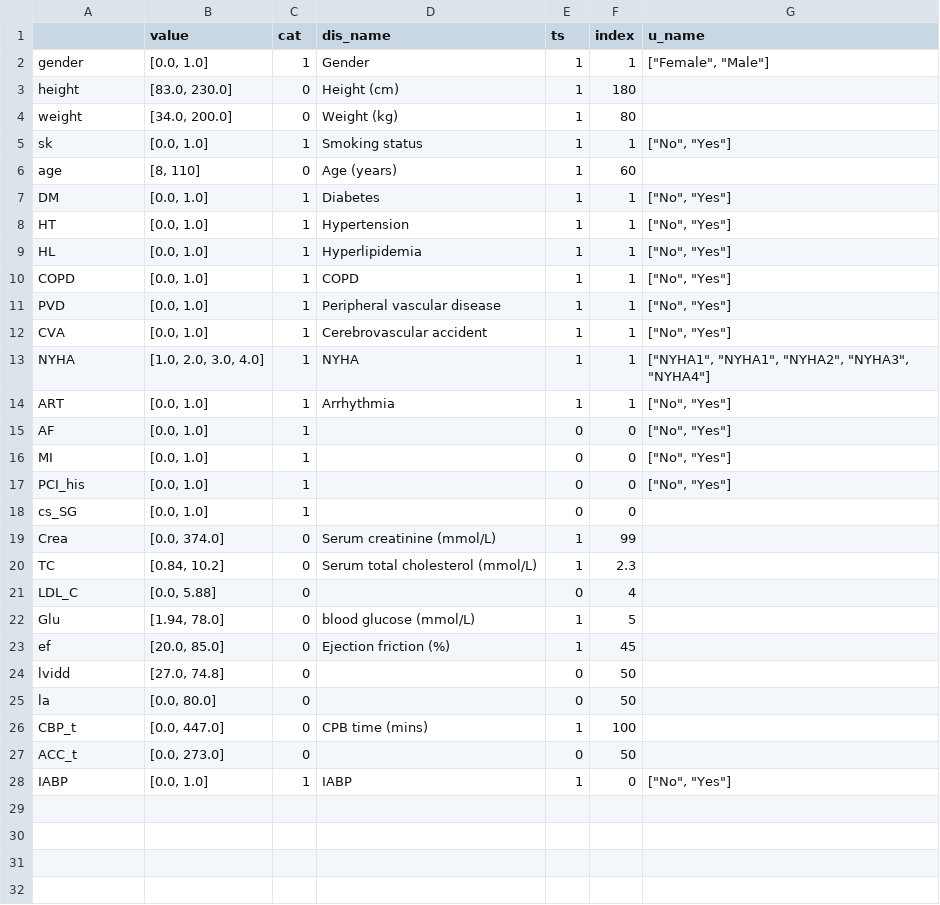
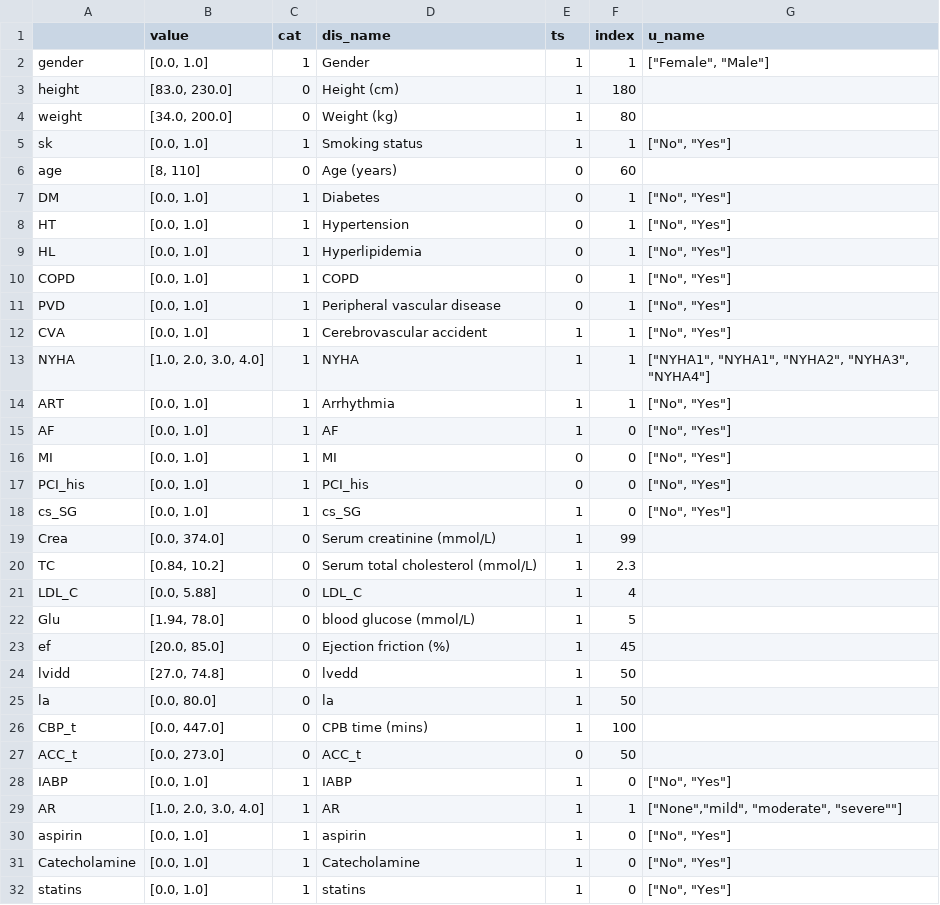
Before and after one commit to nephrochen/TFCS, a CSV file: util/data/f_info.csv, drawn as a sheet; only a part is shown; the diff covers the shown part only.

```diff
--- a/util/data/f_info.csv
+++ b/util/data/f_info.csv
@@ -5,8 +5,8 @@ weight,"[34.0, 200.0]",0,Weight (kg),1,80,
 sk,"[0.0, 1.0]",1,Smoking status,1,1,"[""No"", ""Yes""]"
-age,"[8, 110]",0,Age (years),1,60,
-DM,"[0.0, 1.0]",1,Diabetes,1,1,"[""No"", ""Yes""]"
-HT,"[0.0, 1.0]",1,Hypertension,1,1,"[""No"", ""Yes""]"
-HL,"[0.0, 1.0]",1,Hyperlipidemia,1,1,"[""No"", ""Yes""]"
-COPD,"[0.0, 1.0]",1,COPD,1,1,"[""No"", ""Yes""]"
-PVD,"[0.0, 1.0]",1,Peripheral vascular disease,1,1,"[""No"", ""Yes""]"
+age,"[8, 110]",0,Age (years),0,60,
+DM,"[0.0, 1.0]",1,Diabetes,0,1,"[""No"", ""Yes""]"
+HT,"[0.0, 1.0]",1,Hypertension,0,1,"[""No"", ""Yes""]"
+HL,"[0.0, 1.0]",1,Hyperlipidemia,0,1,"[""No"", ""Yes""]"
+COPD,"[0.0, 1.0]",1,COPD,0,1,"[""No"", ""Yes""]"
+PVD,"[0.0, 1.0]",1,Peripheral vascular disease,0,1,"[""No"", ""Yes""]"
 CVA,"[0.0, 1.0]",1,Cerebrovascular accident,1,1,"[""No"", ""Yes""]"
@@ -14,15 +14,19 @@ NYHA,"[1.0, 2.0, 3.0, 4.0]",1,NYHA,1,1,"[""NYHA1"", ""NYHA1"", ""NYHA2"", ""NYHA
 ART,"[0.0, 1.0]",1,Arrhythmia,1,1,"[""No"", ""Yes""]"
-AF,"[0.0, 1.0]",1,,0,0,"[""No"", ""Yes""]"
-MI,"[0.0, 1.0]",1,,0,0,"[""No"", ""Yes""]"
-PCI_his,"[0.0, 1.0]",1,,0,0,"[""No"", ""Yes""]"
-cs_SG,"[0.0, 1.0]",1,,0,0,
+AF,"[0.0, 1.0]",1,AF,1,0,"[""No"", ""Yes""]"
+MI,"[0.0, 1.0]",1,MI,0,0,"[""No"", ""Yes""]"
+PCI_his,"[0.0, 1.0]",1,PCI_his,0,0,"[""No"", ""Yes""]"
+cs_SG,"[0.0, 1.0]",1,cs_SG,1,0,"[""No"", ""Yes""]"
 Crea,"[0.0, 374.0]",0,Serum creatinine (mmol/L),1,99,
 TC,"[0.84, 10.2]",0,Serum total cholesterol (mmol/L),1,2.3,
-LDL_C,"[0.0, 5.88]",0,,0,4,
+LDL_C,"[0.0, 5.88]",0,LDL_C,1,4,
 Glu,"[1.94, 78.0]",0,blood glucose (mmol/L),1,5,
 ef,"[20.0, 85.0]",0,Ejection friction (%),1,45,
-lvidd,"[27.0, 74.8]",0,,0,50,
-la,"[0.0, 80.0]",0,,0,50,
+lvidd,"[27.0, 74.8]",0,lvedd,1,50,
+la,"[0.0, 80.0]",0,la,1,50,
 CBP_t,"[0.0, 447.0]",0,CPB time (mins),1,100,
-ACC_t,"[0.0, 273.0]",0,,0,50,
+ACC_t,"[0.0, 273.0]",0,ACC_t,0,50,
 IABP,"[0.0, 1.0]",1,IABP,1,0,"[""No"", ""Yes""]"
+AR,"[1.0, 2.0, 3.0, 4.0]",1,AR,1,1,"[""None"",""mild"", ""moderate"", ""severe""""]"
+aspirin,"[0.0, 1.0]",1,aspirin,1,0,"[""No"", ""Yes""]"
+Catecholamine,"[0.0, 1.0]",1,Catecholamine,1,0,"[""No"", ""Yes""]"
+statins,"[0.0, 1.0]",1,statins,1,0,"[""No"", ""Yes""]"
```
Also changed, not shown: 1 added row elsewhere in this file, 7 other files.
